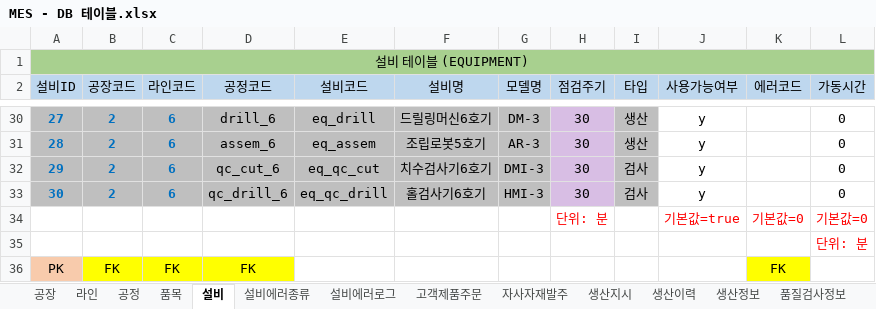
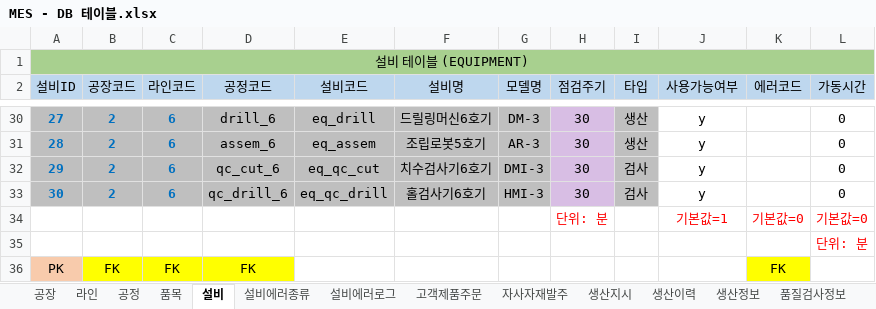
Before and after one commit to VertigoK/TH_MES, an Excel workbook: Description/MES - DB 테이블.xlsx, sheet 설비, drawn as a sheet; only a part is shown, gaps mark what is left out; values as stored, in another font and other column widths than the file's, no borders; the diff names each change by its address in the sheet, - before the commit and + after, or states it on an @@ line.

```diff
--- a/Description/MES - DB 테이블.xlsx (sheet 설비)
+++ b/Description/MES - DB 테이블.xlsx (sheet 설비)
-J34 (사용가능여부): 기본값=true
+J34 (사용가능여부): 기본값=1
```
Also changed, not shown: sheet 품목, sheet 창고, 19 other files.
